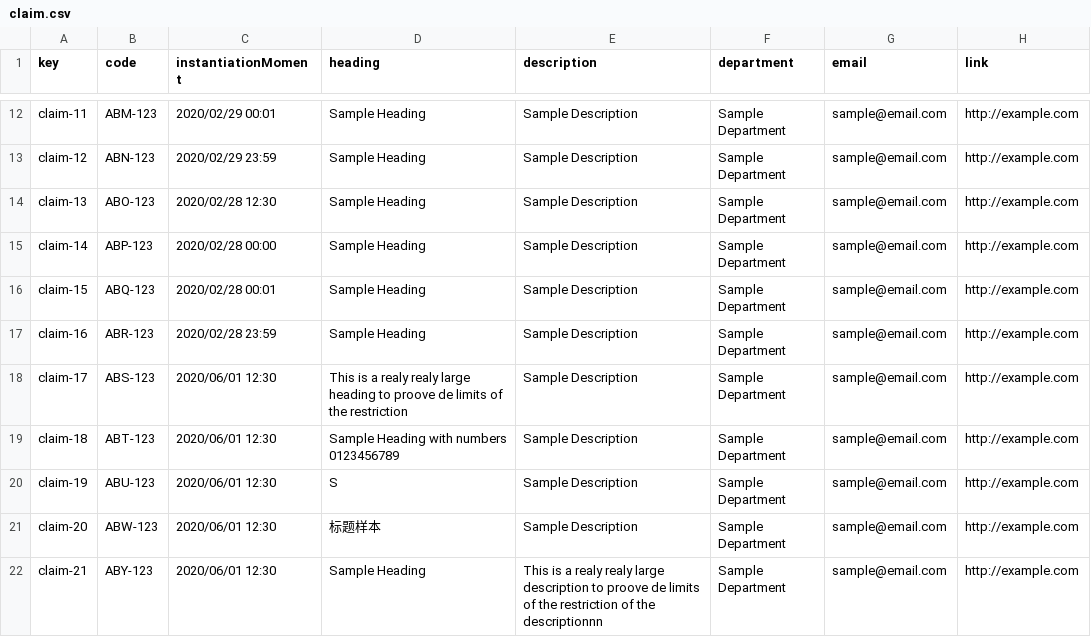
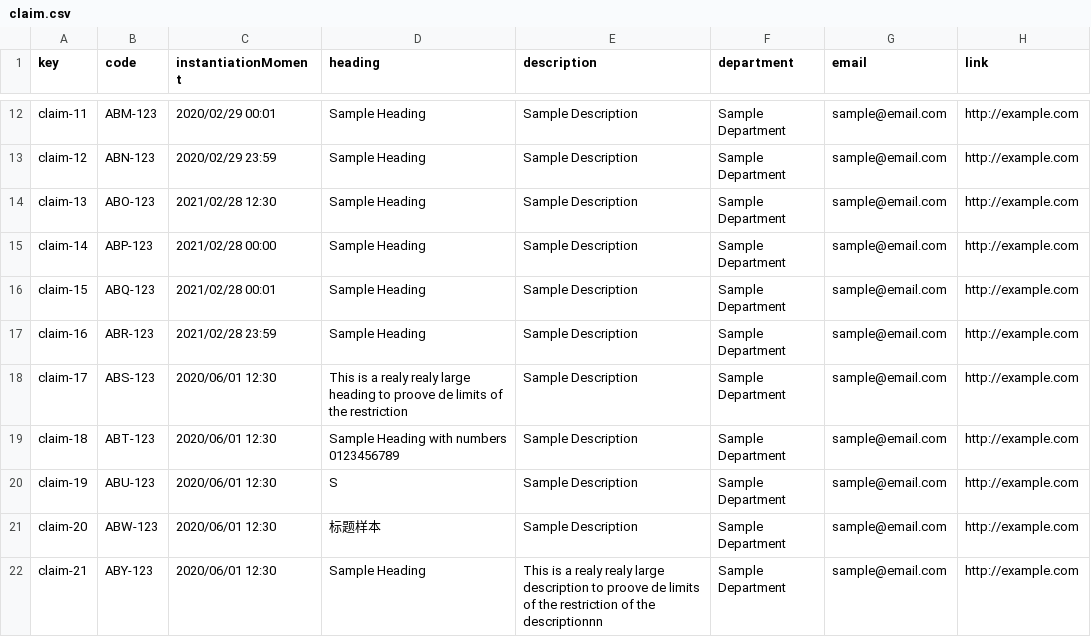
Before and after one commit to jormunrod/Acme-SF-24.1.1, a CSV file: src/main/webapp/WEB-INF/resources/sample-data/claim.csv, drawn as a sheet; only a part is shown, gaps mark what is left out.

Commit message:
[feat]:Claim csv

```diff
--- a/src/main/webapp/WEB-INF/resources/sample-data/claim.csv
+++ b/src/main/webapp/WEB-INF/resources/sample-data/claim.csv
@@ -13,6 +13,6 @@ claim-11,ABM-123,"2020/02/29 00:01",Sample Heading,Sample Description,Sample Dep
 claim-12,ABN-123,"2020/02/29 23:59",Sample Heading,Sample Description,Sample Department,sample@email.com,http://example.com
-claim-13,ABO-123,"2020/02/28 12:30",Sample Heading,Sample Description,Sample Department,sample@email.com,http://example.com
-claim-14,ABP-123,"2020/02/28 00:00",Sample Heading,Sample Description,Sample Department,sample@email.com,http://example.com
-claim-15,ABQ-123,"2020/02/28 00:01",Sample Heading,Sample Description,Sample Department,sample@email.com,http://example.com
-claim-16,ABR-123,"2020/02/28 23:59",Sample Heading,Sample Description,Sample Department,sample@email.com,http://example.com
+claim-13,ABO-123,"2021/02/28 12:30",Sample Heading,Sample Description,Sample Department,sample@email.com,http://example.com
+claim-14,ABP-123,"2021/02/28 00:00",Sample Heading,Sample Description,Sample Department,sample@email.com,http://example.com
+claim-15,ABQ-123,"2021/02/28 00:01",Sample Heading,Sample Description,Sample Department,sample@email.com,http://example.com
+claim-16,ABR-123,"2021/02/28 23:59",Sample Heading,Sample Description,Sample Department,sample@email.com,http://example.com
 claim-17,ABS-123,"2020/06/01 12:30",This is a realy realy large heading to proove de limits of the restriction,Sample Description,Sample Department,sample@email.com,http://example.com
```
Also changed, not shown: 1 other file.
